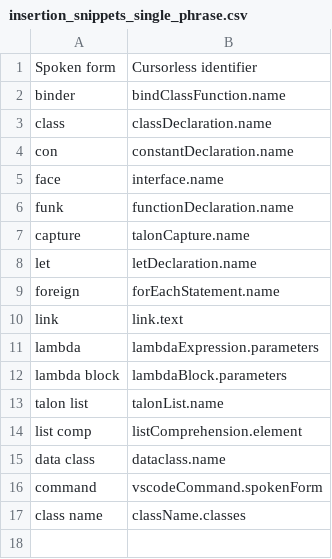
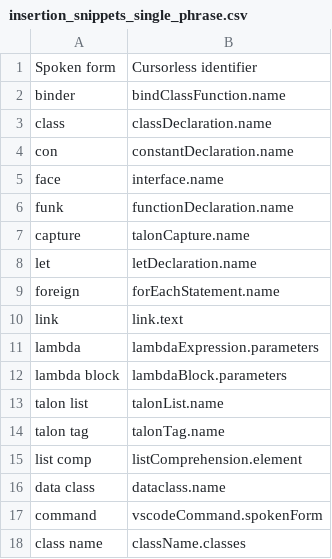
Before and after one commit to pokey/pokey_talon, a CSV file: cursorless-settings/experimental/insertion_snippets_single_phrase.csv, drawn as a sheet; the diff names each change by its address in the sheet, - before the commit and + after, or states it on an @@ line.

Commit message:
Add snippet

```diff
--- a/cursorless-settings/experimental/insertion_snippets_single_phrase.csv
+++ b/cursorless-settings/experimental/insertion_snippets_single_phrase.csv
+row 14: talon tag | talonTag.name
```
